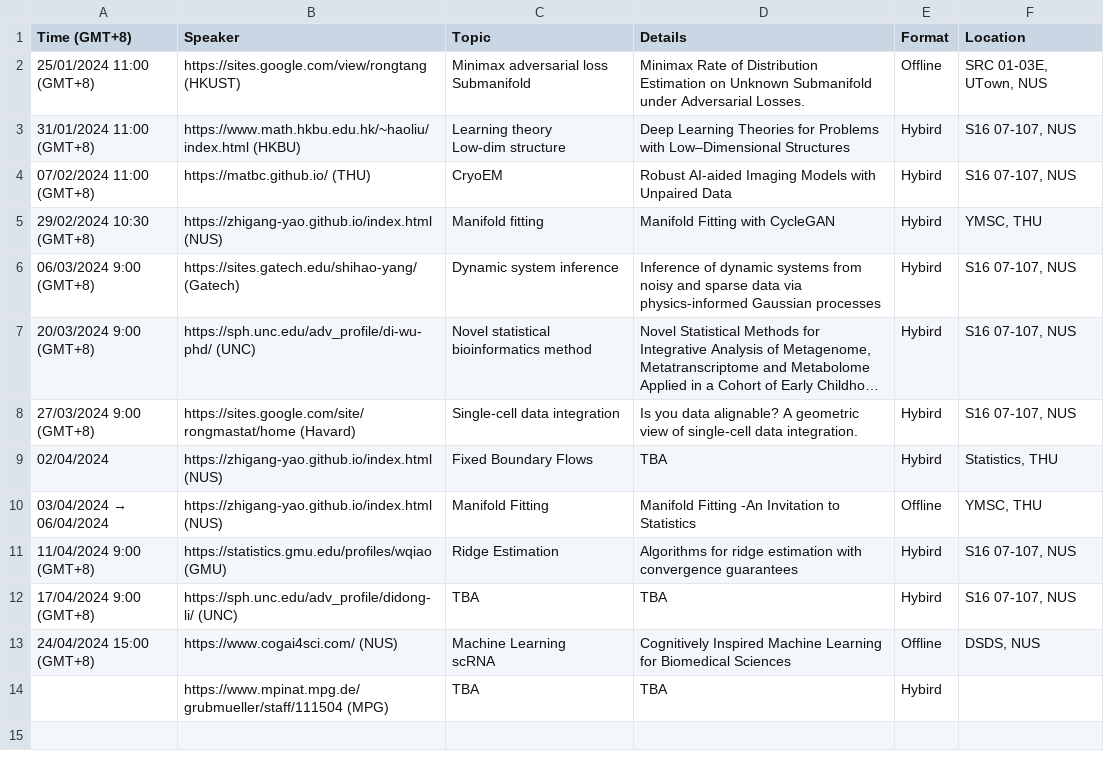
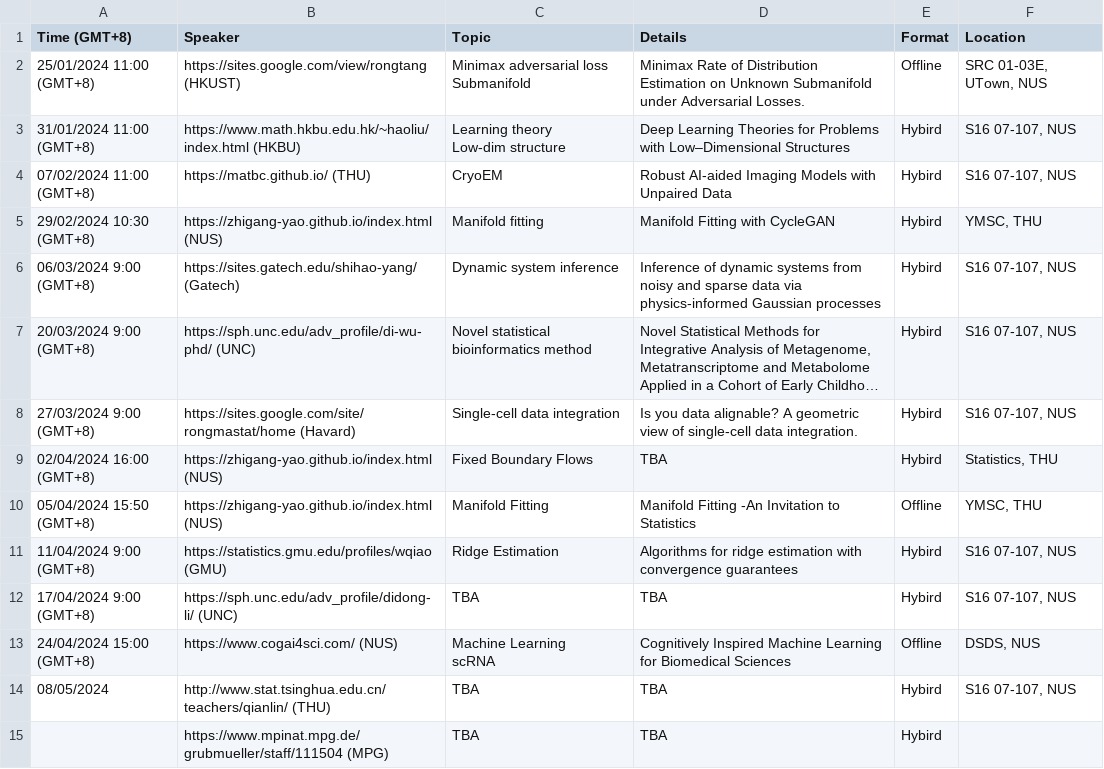
Before and after one commit to zhigang-yao/group-projects, a CSV file: docs/pri/Yao Group Privatissimum cb02715c306e40ca8d8b2bac4dd200e2.csv, drawn as a sheet; long unchanged cells end in ….

```diff
--- a/docs/pri/Yao Group Privatissimum cb02715c306e40ca8d8b2bac4dd200e2.csv
+++ b/docs/pri/Yao Group Privatissimum cb02715c306e40ca8d8b2bac4dd200e2.csv
@@ -10,4 +10,4 @@ Low-dim structure",Deep Learning Theories for Problems with Low–Dimensional
 27/03/2024 9:00 (GMT+8),https://sites.google.com/site/rongmastat/home (Havard),Single-cell data integration,Is you data alignable? A geometric view of single-cell data integration.,Hybird,"S16 07-107, NUS"
-02/04/2024,https://zhigang-yao.github.io/index.html (NUS),Fixed Boundary Flows,TBA,Hybird,"Statistics, THU"
-03/04/2024 → 06/04/2024,https://zhigang-yao.github.io/index.html (NUS),Manifold Fitting,"Manifold Fitting -An Invitation to Statistics ",Offline,"YMSC, THU"
+02/04/2024 16:00 (GMT+8),https://zhigang-yao.github.io/index.html (NUS),Fixed Boundary Flows,TBA,Hybird,"Statistics, THU"
+05/04/2024 15:50 (GMT+8),https://zhigang-yao.github.io/index.html (NUS),Manifold Fitting,"Manifold Fitting -An Invitation to Statistics ",Offline,"YMSC, THU"
 11/04/2024 9:00 (GMT+8),https://statistics.gmu.edu/profiles/wqiao (GMU),Ridge Estimation,Algorithms for ridge estimation with convergence guarantees,Hybird,"S16 07-107, NUS"
@@ -16,2 +16,3 @@ Low-dim structure",Deep Learning Theories for Problems with Low–Dimensional
 scRNA",Cognitively Inspired Machine Learning for Biomedical Sciences,Offline,"DSDS, NUS"
+08/05/2024,http://www.stat.tsinghua.edu.cn/teachers/qianlin/ (THU),TBA,TBA,Hybird,"S16 07-107, NUS"
 ,https://www.mpinat.mpg.de/grubmueller/staff/111504 (MPG),TBA,TBA,Hybird,
```
Also changed, not shown: 3 other files.
